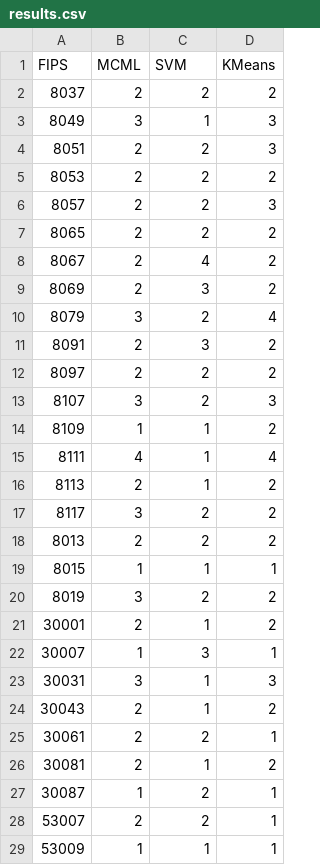
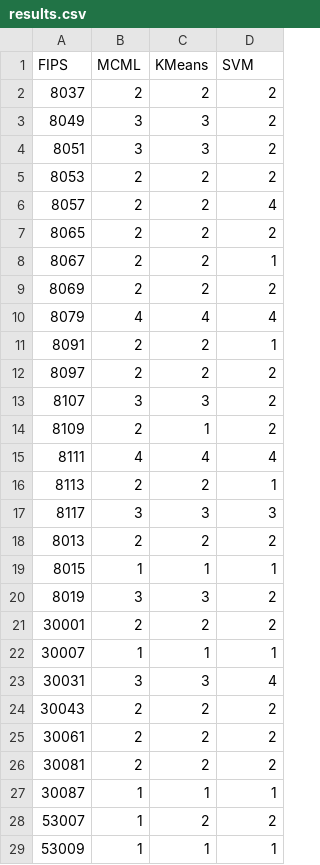
Before and after one commit to BroChase/shredmcml, a CSV file: results.csv, drawn as a sheet; only a part is shown; the diff covers the shown part only.

```diff
--- a/results.csv
+++ b/results.csv
@@ -1,29 +1,29 @@
-FIPS,MCML,SVM,KMeans
+FIPS,MCML,KMeans,SVM
 8037,2,2,2
-8049,3,1,3
-8051,2,2,3
+8049,3,3,2
+8051,3,3,2
 8053,2,2,2
-8057,2,2,3
+8057,2,2,4
 8065,2,2,2
-8067,2,4,2
-8069,2,3,2
-8079,3,2,4
-8091,2,3,2
+8067,2,2,1
+8069,2,2,2
+8079,4,4,4
+8091,2,2,1
 8097,2,2,2
-8107,3,2,3
-8109,1,1,2
-8111,4,1,4
-8113,2,1,2
-8117,3,2,2
+8107,3,3,2
+8109,2,1,2
+8111,4,4,4
+8113,2,2,1
+8117,3,3,3
 8013,2,2,2
 8015,1,1,1
-8019,3,2,2
-30001,2,1,2
-30007,1,3,1
-30031,3,1,3
-30043,2,1,2
-30061,2,2,1
-30081,2,1,2
-30087,1,2,1
-53007,2,2,1
+8019,3,3,2
+30001,2,2,2
+30007,1,1,1
+30031,3,3,4
+30043,2,2,2
+30061,2,2,2
+30081,2,2,2
+30087,1,1,1
+53007,1,2,2
 53009,1,1,1
```
Also changed, not shown: 5 edited cells elsewhere in this file, 5 other files.
